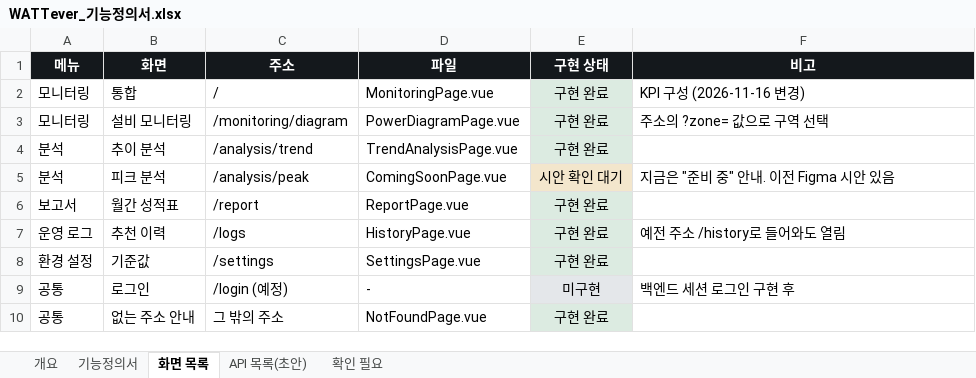
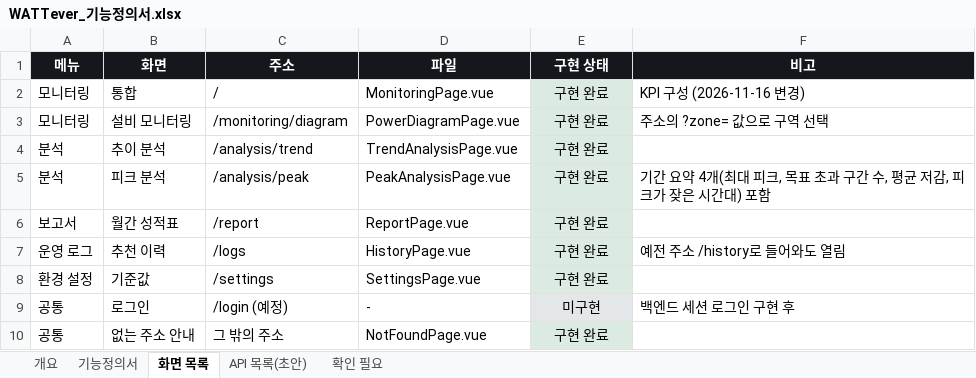
Before and after one commit to 00-Dohyun-00/smart_factory_energy_solution_project, an Excel workbook: WATTever_기능정의서.xlsx, sheet 화면 목록, drawn as a sheet; values as stored, in another font and other column widths than the file's, no borders; the diff names each change by its address in the sheet, - before the commit and + after, or states it on an @@ line.

```diff
--- a/WATTever_기능정의서.xlsx (sheet 화면 목록)
+++ b/WATTever_기능정의서.xlsx (sheet 화면 목록)
-D5 (파일): ComingSoonPage.vue
+D5 (파일): PeakAnalysisPage.vue
-E5 (구현 상태): 시안 확인 대기
+E5 (구현 상태): 구현 완료
-F5 (비고): 지금은 "준비 중" 안내. 이전 Figma 시안 있음
+F5 (비고): 기간 요약 4개(최대 피크, 목표 초과 구간 수, 평균 저감, 피크가 잦은 시간대) 포함
```
Also changed, not shown: sheet 기능정의서, sheet 개요, sheet API 목록(초안).
